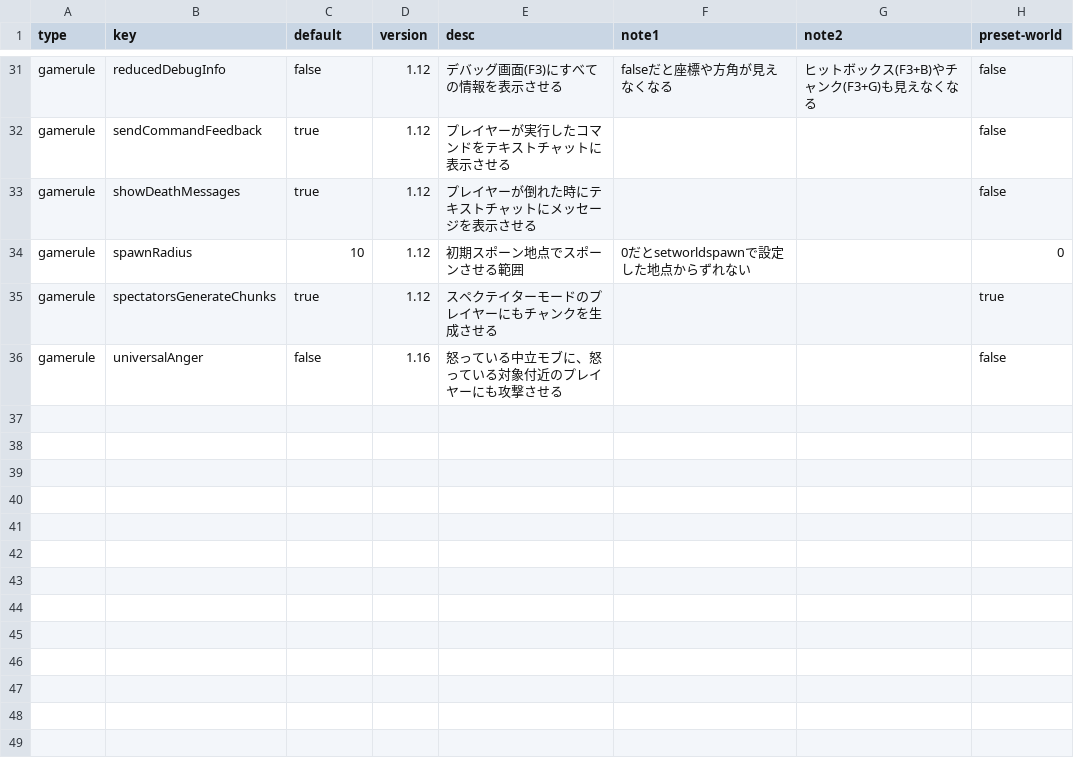
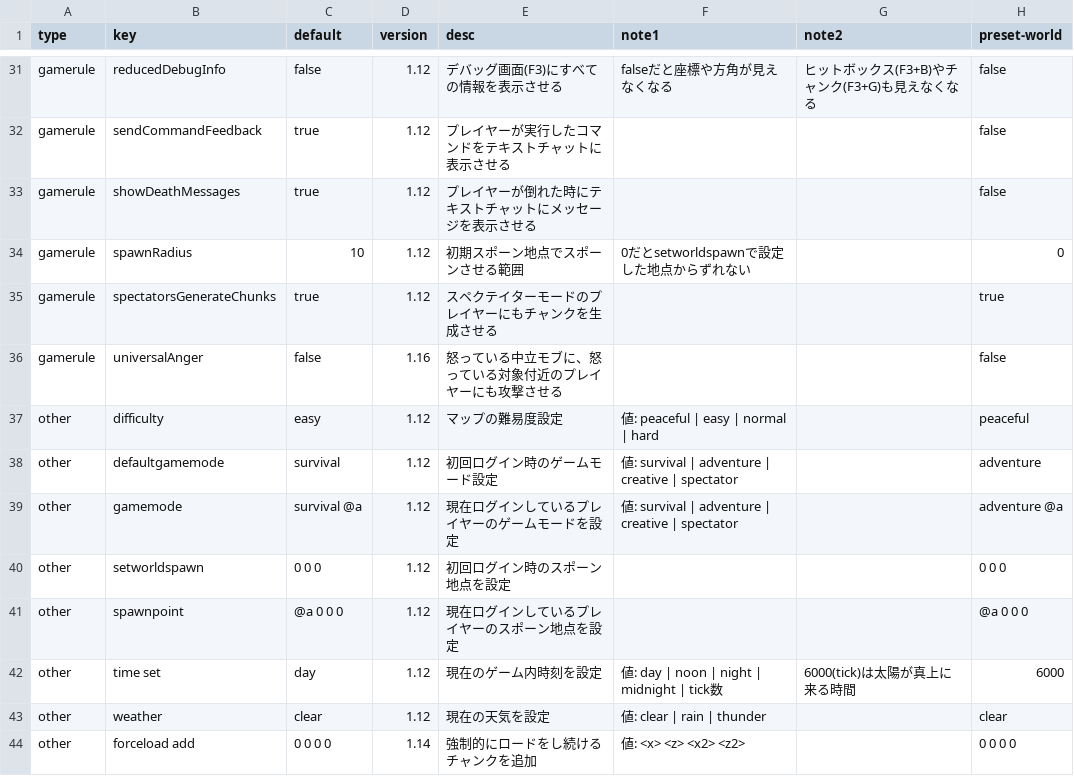
Before and after one commit to Cres333/world, a CSV file: public/assets/rules.csv, drawn as a sheet; only a part is shown, gaps mark what is left out.

Commit message:
feat: add other column for rules

```diff
--- a/public/assets/rules.csv
+++ b/public/assets/rules.csv
@@ -36 +36,9 @@ gamerule,spectatorsGenerateChunks,true,1.12,スペクテイターモードのプ
 gamerule,universalAnger,false,1.16,怒っている中立モブに、怒っている対象付近のプレイヤーにも攻撃させる,,,false
+other,difficulty,easy,1.12,マップの難易度設定,値: peaceful | easy | normal | hard,,peaceful
+other,defaultgamemode,survival,1.12,初回ログイン時のゲームモード設定,値: survival | adventure | creative | spectator,,adventure
+other,gamemode,survival @a,1.12,現在ログインしているプレイヤーのゲームモードを設定,値: survival | adventure | creative | spectator,,adventure @a
+other,setworldspawn,0 0 0,1.12,初回ログイン時のスポーン地点を設定,,,0 0 0
+other,spawnpoint,@a 0 0 0,1.12,現在ログインしているプレイヤーのスポーン地点を設定,,,@a 0 0 0
+other,time set,day,1.12,現在のゲーム内時刻を設定,値: day | noon | night | midnight | tick数,6000(tick)は太陽が真上に来る時間,6000
+other,weather,clear,1.12,現在の天気を設定,値: clear | rain | thunder,,clear
+other,forceload add,0 0 0 0,1.14,強制的にロードをし続けるチャンクを追加,値: <x> <z> <x2> <z2>,,0 0 0 0
```
Also changed, not shown: 1 other file.
